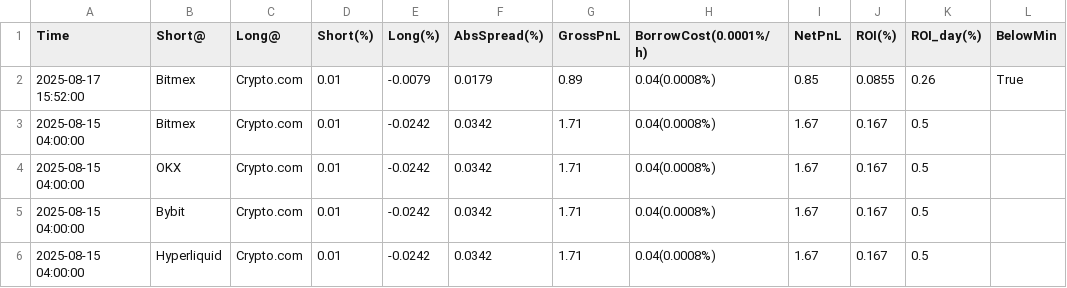
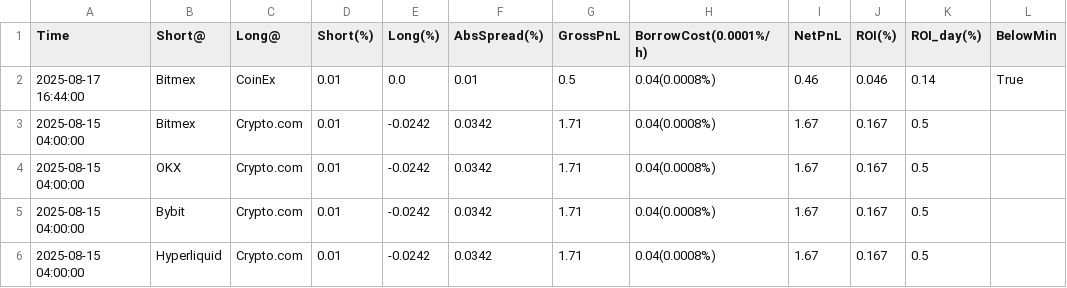
Before and after one commit to aerist123/funding-data, a CSV file: public/data/arb_candidates_BTC.csv, drawn as a sheet; only a part is shown.

```diff
--- a/public/data/arb_candidates_BTC.csv
+++ b/public/data/arb_candidates_BTC.csv
@@ -1,3 +1,3 @@
 Time,Short@,Long@,Short(%),Long(%),AbsSpread(%),GrossPnL,BorrowCost(0.0001%/h),NetPnL,ROI(%),ROI_day(%),BelowMin
-2025-08-17 15:52:00,Bitmex,Crypto.com,0.01,-0.0079,0.0179,0.89,0.04(0.0008%),0.85,0.0855,0.26,True
+2025-08-17 16:44:00,Bitmex,CoinEx,0.01,0.0,0.01,0.5,0.04(0.0008%),0.46,0.046,0.14,True
 2025-08-15 04:00:00,Bitmex,Crypto.com,0.01,-0.0242,0.0342,1.71,0.04(0.0008%),1.67,0.167,0.5,
```
Also changed, not shown: public/data/arb_candidates_GAS.csv, public/data/arb_candidates_HUMA.csv, 28 other files.
